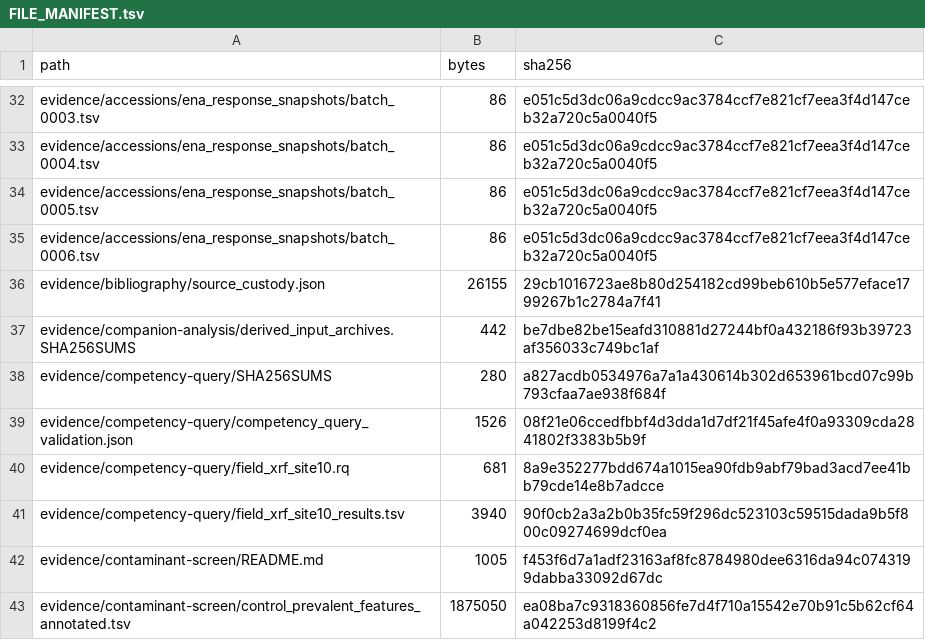
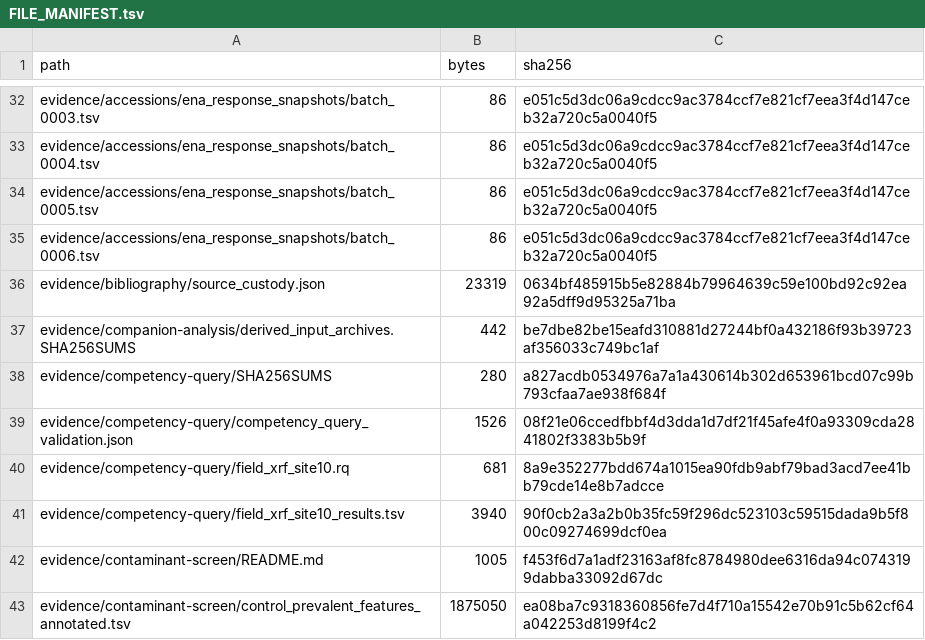
Before and after one commit to bio-ontology-research-group/empty-quarter-ecology-data, a TSV file: FILE_MANIFEST.tsv, drawn as a sheet; only a part is shown, gaps mark what is left out.

```diff
--- a/FILE_MANIFEST.tsv
+++ b/FILE_MANIFEST.tsv
@@ -35,3 +35,3 @@ evidence/accessions/ena_response_snapshots/batch_0005.tsv	86	e051c5d3dc06a9cdcc9
 evidence/accessions/ena_response_snapshots/batch_0006.tsv	86	e051c5d3dc06a9cdcc9ac3784ccf7e821cf7eea3f4d147ceb32a720c5a0040f5
-evidence/bibliography/source_custody.json	26155	29cb1016723ae8b80d254182cd99beb610b5e577eface1799267b1c2784a7f41
+evidence/bibliography/source_custody.json	23319	0634bf485915b5e82884b79964639c59e100bd92c92ea92a5dff9d95325a71ba
 evidence/companion-analysis/derived_input_archives.SHA256SUMS	442	be7dbe82be15eafd310881d27244bf0a432186f93b39723af356033c749bc1af
```
